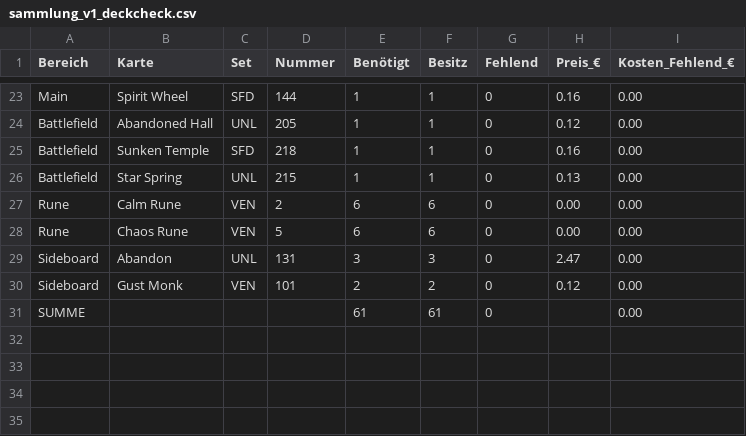
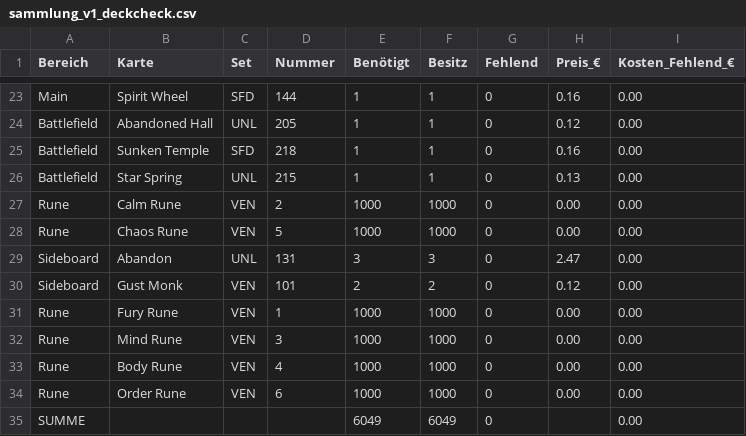
Before and after one commit to Furkanos/Riftbound-AI-Assistent, a CSV file: ergebnis/sammlung_v1_deckcheck.csv, drawn as a sheet; only a part is shown, gaps mark what is left out.

```diff
--- a/ergebnis/sammlung_v1_deckcheck.csv
+++ b/ergebnis/sammlung_v1_deckcheck.csv
@@ -26,6 +26,10 @@ Battlefield;Sunken Temple;SFD;218;1;1;0;0.16;0.00
 Battlefield;Star Spring;UNL;215;1;1;0;0.13;0.00
-Rune;Calm Rune;VEN;2;6;6;0;0.00;0.00
-Rune;Chaos Rune;VEN;5;6;6;0;0.00;0.00
+Rune;Calm Rune;VEN;2;1000;1000;0;0.00;0.00
+Rune;Chaos Rune;VEN;5;1000;1000;0;0.00;0.00
 Sideboard;Abandon;UNL;131;3;3;0;2.47;0.00
 Sideboard;Gust Monk;VEN;101;2;2;0;0.12;0.00
-SUMME;;;;61;61;0;;0.00
+Rune;Fury Rune;VEN;1;1000;1000;0;0.00;0.00
+Rune;Mind Rune;VEN;3;1000;1000;0;0.00;0.00
+Rune;Body Rune;VEN;4;1000;1000;0;0.00;0.00
+Rune;Order Rune;VEN;6;1000;1000;0;0.00;0.00
+SUMME;;;;6049;6049;0;;0.00
```
Also changed, not shown: 2 other files.
